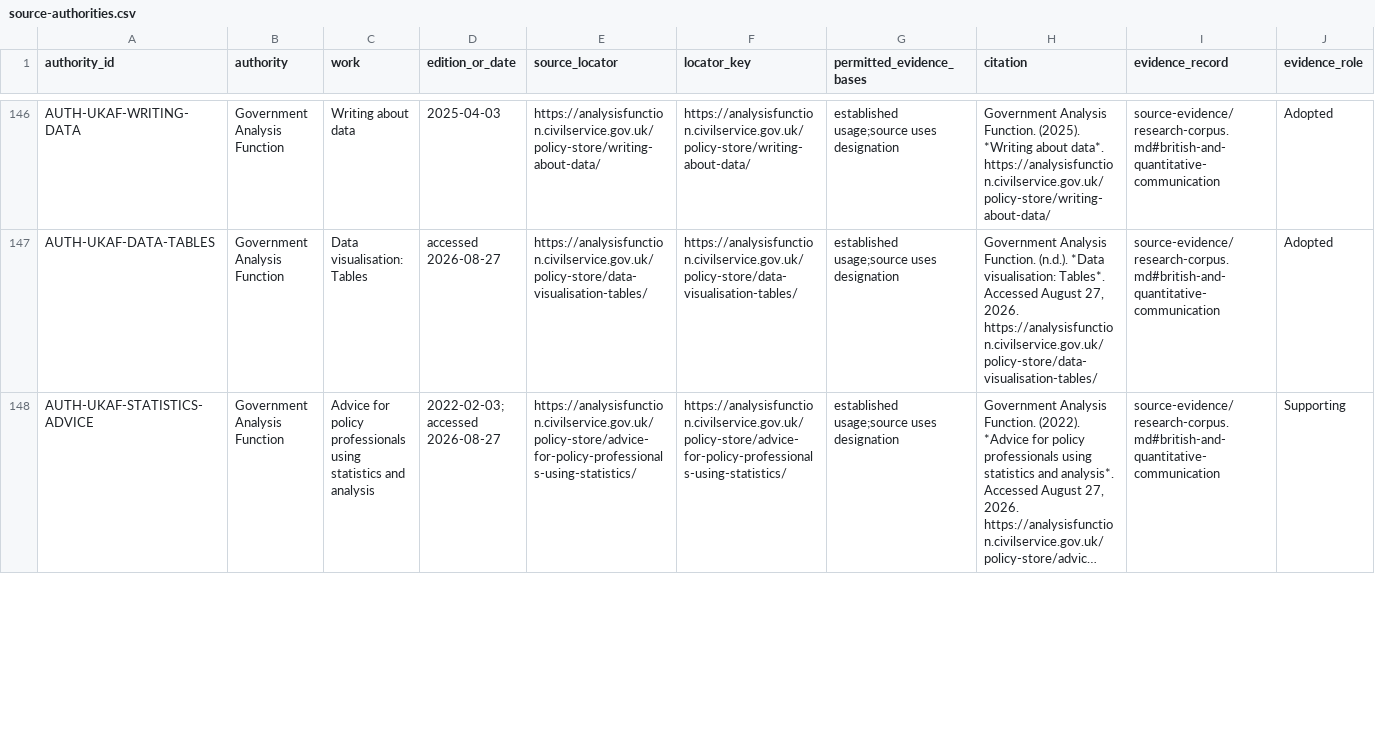
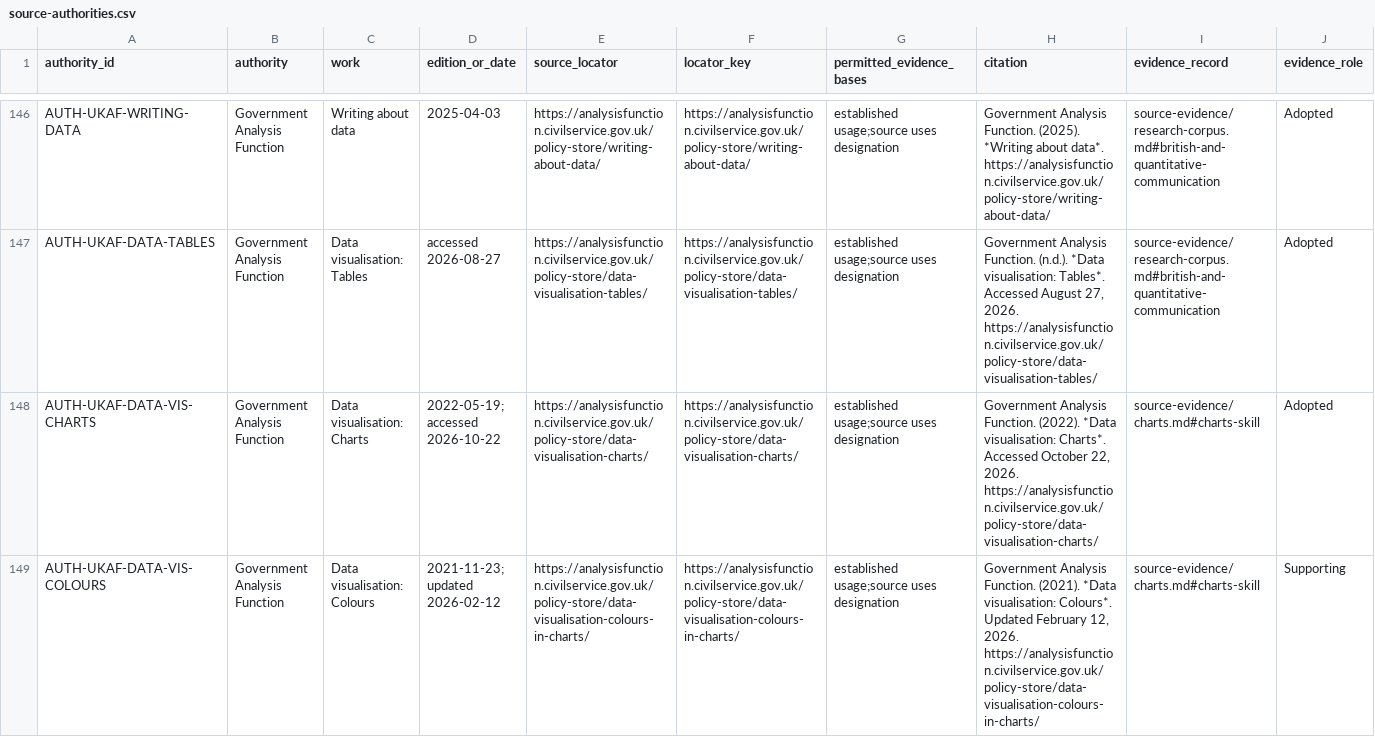
Before and after one commit to MaxFabian25/dotfiles, a CSV file: packages/prose/plugin/skills/prose/references/source-authorities.csv, drawn as a sheet; only a part is shown, gaps mark what is left out; the shorter side is filled out with more unchanged rows; long unchanged cells end in …; rows hold the shown columns only; the diff covers the shown part only; the diff names each change by its address in the sheet, - before the commit and + after, or states it on an @@ line.

Commit message:
Add a charts skill to Prose
Prose governs the words around a data display but had no rules for
the display itself, so writers fell back on general chart skills. In a
baseline of 26 runs across Claude Code and Codex, 1 of 23 displays
had a complete text alternative, 3 of 23 named a data source, and 7 of
23 met the contrast thresholds.

The new charts skill sets house rules for marks, layout, and delivery
in matplotlib, Plotly, Vega-Lite, Excel, PowerPoint, and HTML: contrast,
direct labels, one scale per measure, line-chart axis breaks,
destination size, table totals, source lines with a producer
placeholder, and where each format carries its text alternative. An
IBCS reference covers chart notation when a request selects IBCS.
Prose's tables and figures reference now points to it, and the release
check expects the new skill.

In blind comparisons judged by Opus and GPT-6.1-sol, runs that loaded
the skill gave a text alternative in 17 of 17 runs against 1 of 23 in
the baseline, a message title in 15 of 17 against 8 of 23, passing
contrast in 14 of 17 against 7 of 23, and a source in 12 of 17 against
3 of 23. Later rounds closed the remaining gaps: line charts that start
above zero showed the break in 3 of 3 runs against 0 of 3, and HTML
tables kept a caption in 6 of 6 against 2 of 6. Accuracy and zero
baselines held.

```diff
--- a/packages/prose/plugin/skills/prose/references/source-authorities.csv
+++ b/packages/prose/plugin/skills/prose/references/source-authorities.csv
+row 148: AUTH-UKAF-DATA-VIS-CHARTS | Government Analysis Function | Data visualisation: Charts | 2022-05-19; accessed 2026-10-22 | https://analysisfunction.civilservice.gov.uk/policy-store/data-visualisation-charts/ | https://analysisfunction.civilservice.gov.uk/policy-store/data-visualisation-charts/ | established usage;source uses designation | Government Analysis Function. (2022). *Data visualisation: Charts*. Accessed October 22, 2026. https://analysisfunction.civilservice.gov.uk/policy-store/data-visualisation-charts/ | source-evidence/charts.md#charts-skill | Adopted
+row 149: AUTH-UKAF-DATA-VIS-COLOURS | Government Analysis Function | Data visualisation: Colours | 2021-11-23; updated 2026-02-12 | https://analysisfunction.civilservice.gov.uk/policy-store/data-visualisation-colours-in-charts/ | https://analysisfunction.civilservice.gov.uk/policy-store/data-visualisation-colours-in-charts/ | established usage;source uses designation | Government Analysis Function. (2021). *Data visualisation: Colours*. Updated February 12, 2026. https://analysisfunction.civilservice.gov.uk/policy-store/data-visualisation-colours-in-charts/ | source-evidence/charts.md#charts-skill | Supporting
```
Also changed, not shown: 2 added rows elsewhere in this file, 11 other files.
